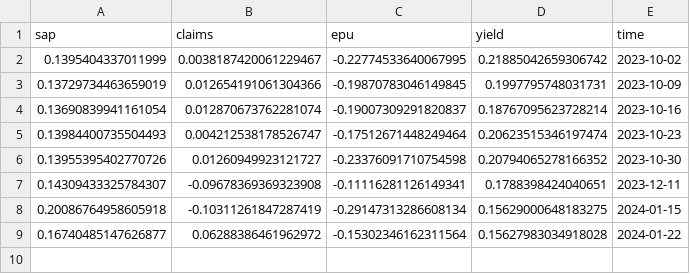
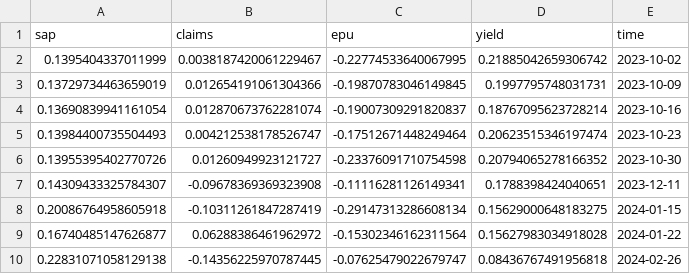
Before and after one commit to justinjjlee/bayesianvar, a CSV file: applications/bvar_macro/results/projections/df_wk_proj.csv, drawn as a sheet; the diff names each change by its address in the sheet, - before the commit and + after, or states it on an @@ line.

```diff
--- a/applications/bvar_macro/results/projections/df_wk_proj.csv
+++ b/applications/bvar_macro/results/projections/df_wk_proj.csv
+row 10: 0.22831071058129138 | -0.14356225970787445 | -0.07625479022679747 | 0.08436767491956818 | 2024-02-26
```
Also changed, not shown: applications/bvar_macro/data/df_wk.csv, 5 other files.
